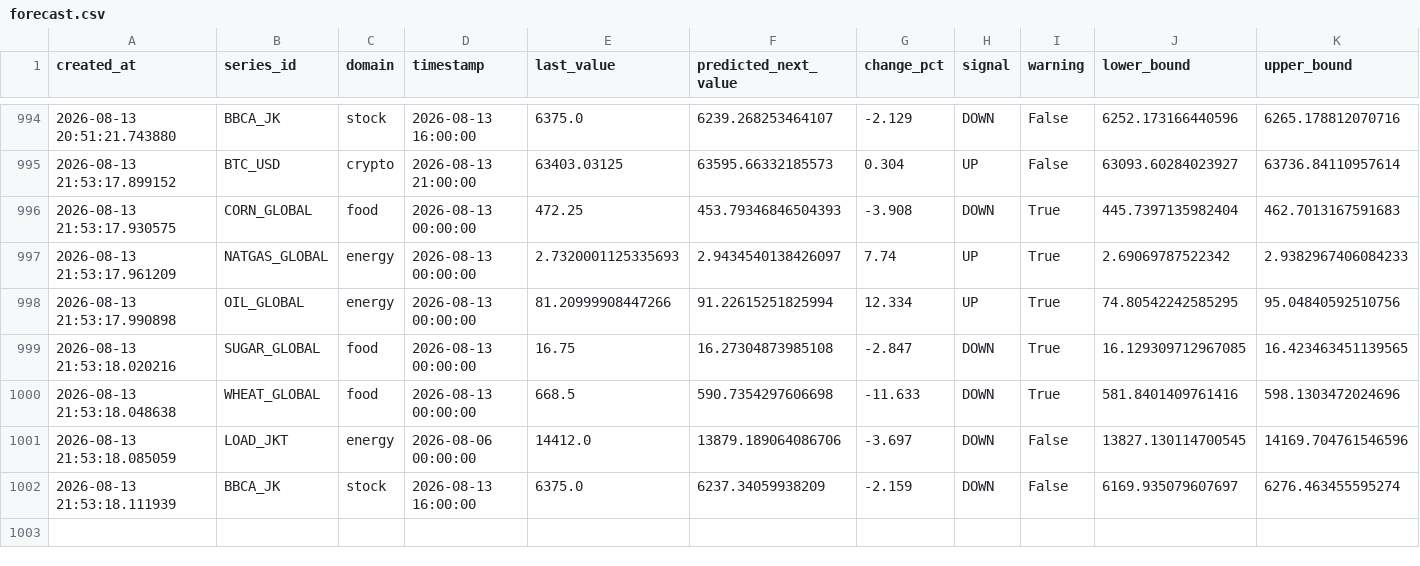
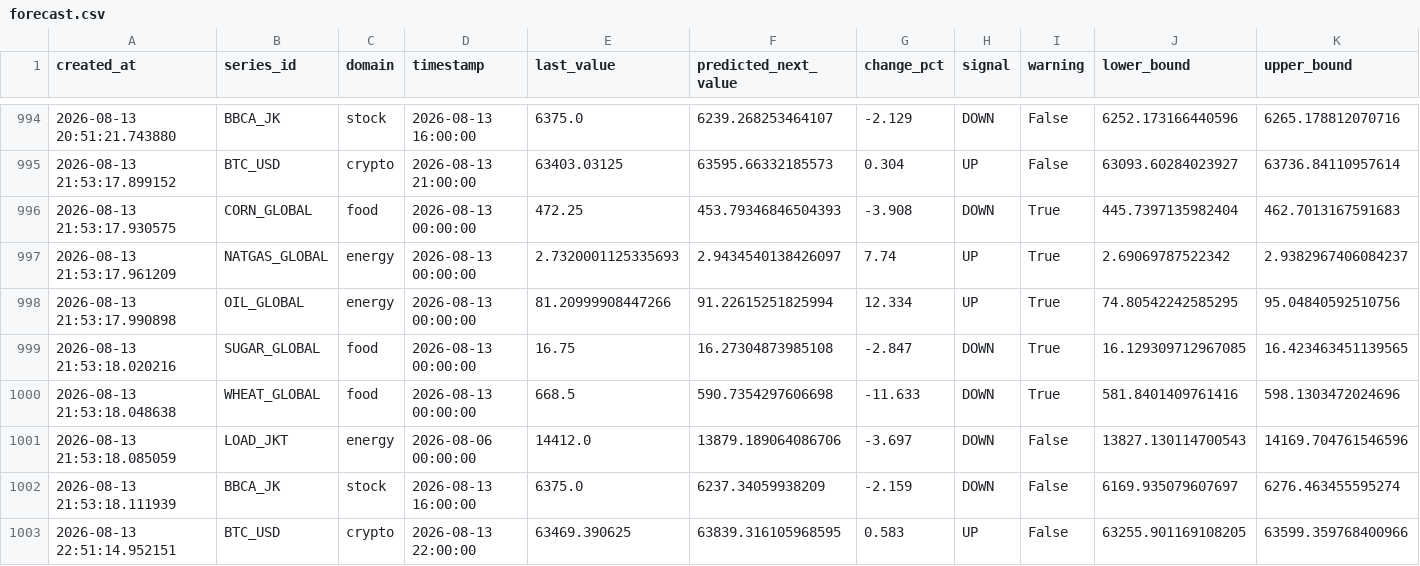
Before and after one commit to salimz-arch/tsf-market-analytics, a CSV file: data/forecasts/forecast.csv, drawn as a sheet; only a part is shown, gaps mark what is left out; rows hold the shown columns only; the diff covers the shown part only; the diff names each change by its address in the sheet, - before the commit and + after, or states it on an @@ line.

```diff
--- a/data/forecasts/forecast.csv
+++ b/data/forecasts/forecast.csv
-K997 (upper_bound): 2.9382967406084233
+K997 (upper_bound): 2.9382967406084237
-J1001 (lower_bound): 13827.130114700545
+J1001 (lower_bound): 13827.130114700543
+row 1003: 2026-08-13 22:51:14.952151 | BTC_USD | crypto | 2026-08-13 22:00:00 | 63469.390625 | 63839.316105968595 | 0.583 | UP | False | 63255.901169108205 | 63599.359768400966
```
Also changed, not shown: 7 added rows and 1 edited cell elsewhere in this file, data/forecasts/conclusions.csv, data/forecasts/evaluation.csv, 8 other files.
